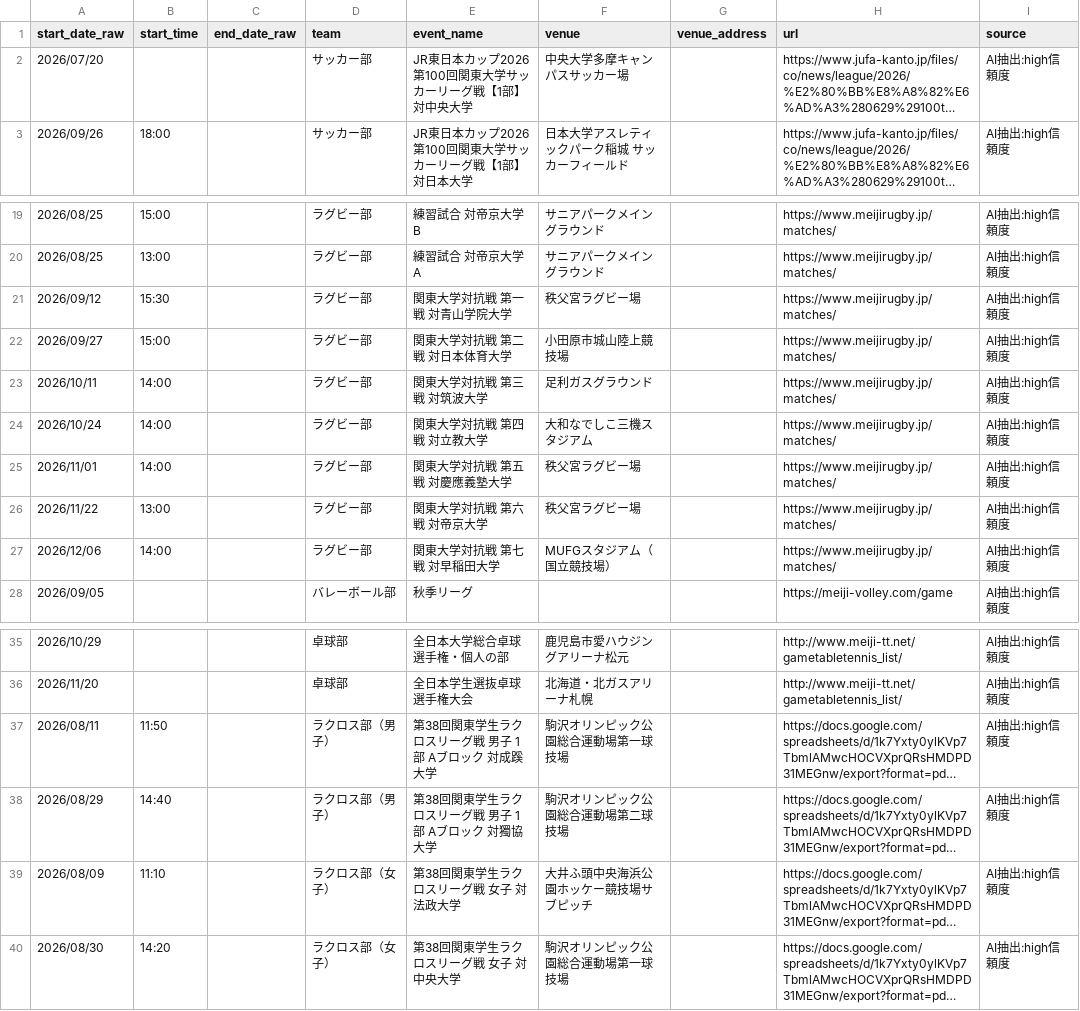
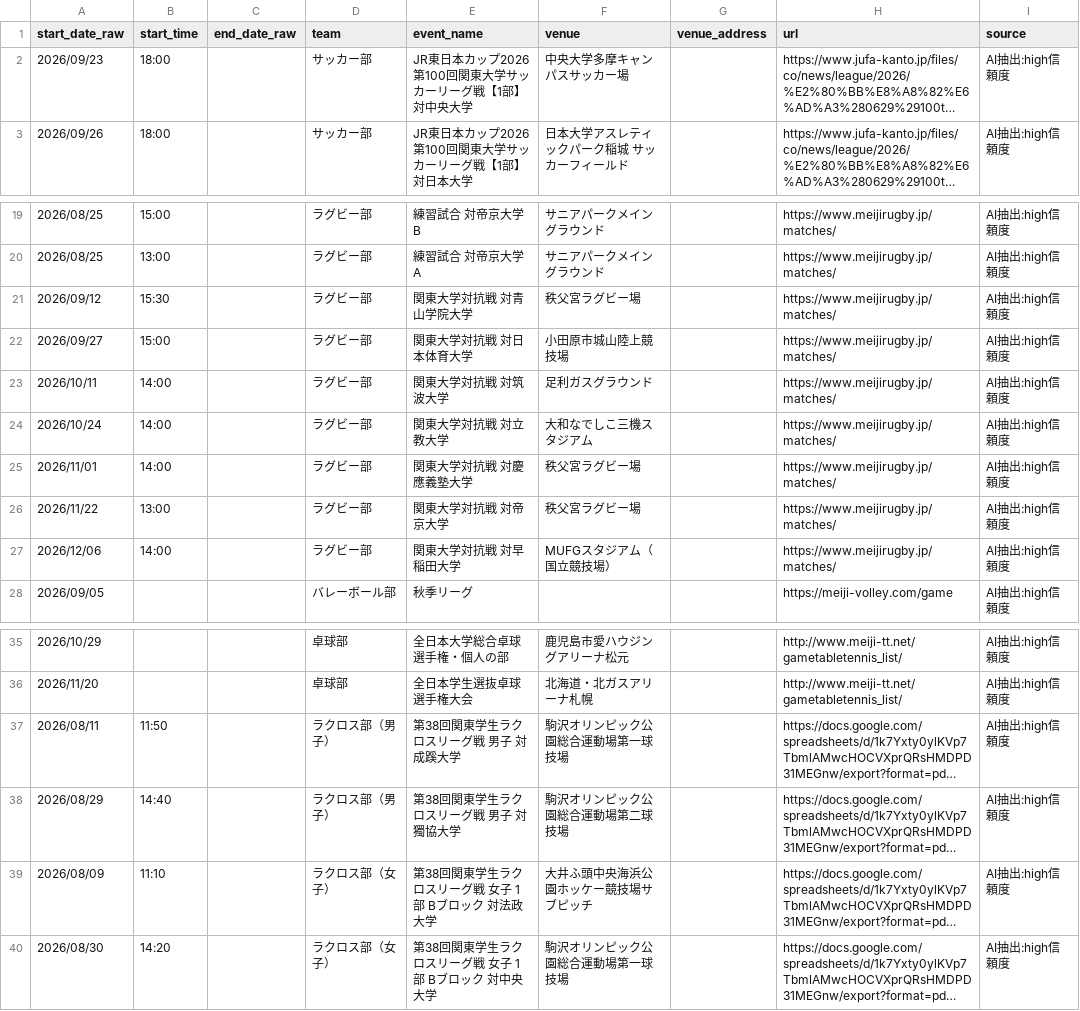
Before and after one commit to ichisasa/meiji-oen-calendar, a CSV file: data/ai_scraped_events.csv, drawn as a sheet; only a part is shown, gaps mark what is left out; long unchanged cells end in …; the diff names each change by its address in the sheet, - before the commit and + after, or states it on an @@ line.

```diff
--- a/data/ai_scraped_events.csv
+++ b/data/ai_scraped_events.csv
-A2 (start_date_raw): 2026/07/20
+A2 (start_date_raw): 2026/09/23
-B2 (start_time): (empty)
+B2 (start_time): 18:00
-E21 (event_name): 関東大学対抗戦 第一戦 対青山学院大学
+E21 (event_name): 関東大学対抗戦 対青山学院大学
-E22 (event_name): 関東大学対抗戦 第二戦 対日本体育大学
+E22 (event_name): 関東大学対抗戦 対日本体育大学
-E23 (event_name): 関東大学対抗戦 第三戦 対筑波大学
+E23 (event_name): 関東大学対抗戦 対筑波大学
-E24 (event_name): 関東大学対抗戦 第四戦 対立教大学
+E24 (event_name): 関東大学対抗戦 対立教大学
-E25 (event_name): 関東大学対抗戦 第五戦 対慶應義塾大学
+E25 (event_name): 関東大学対抗戦 対慶應義塾大学
-E26 (event_name): 関東大学対抗戦 第六戦 対帝京大学
+E26 (event_name): 関東大学対抗戦 対帝京大学
-E27 (event_name): 関東大学対抗戦 第七戦 対早稲田大学
+E27 (event_name): 関東大学対抗戦 対早稲田大学
-E37 (event_name): 第38回関東学生ラクロスリーグ戦 男子 1部 Aブロック 対成蹊大学
+E37 (event_name): 第38回関東学生ラクロスリーグ戦 男子 対成蹊大学
-E38 (event_name): 第38回関東学生ラクロスリーグ戦 男子 1部 Aブロック 対獨協大学
+E38 (event_name): 第38回関東学生ラクロスリーグ戦 男子 対獨協大学
-E39 (event_name): 第38回関東学生ラクロスリーグ戦 女子 対法政大学
+E39 (event_name): 第38回関東学生ラクロスリーグ戦 女子 1部 Bブロック 対法政大学
-E40 (event_name): 第38回関東学生ラクロスリーグ戦 女子 対中央大学
+E40 (event_name): 第38回関東学生ラクロスリーグ戦 女子 1部 Bブロック 対中央大学
```
Also changed, not shown: 1 other file.
